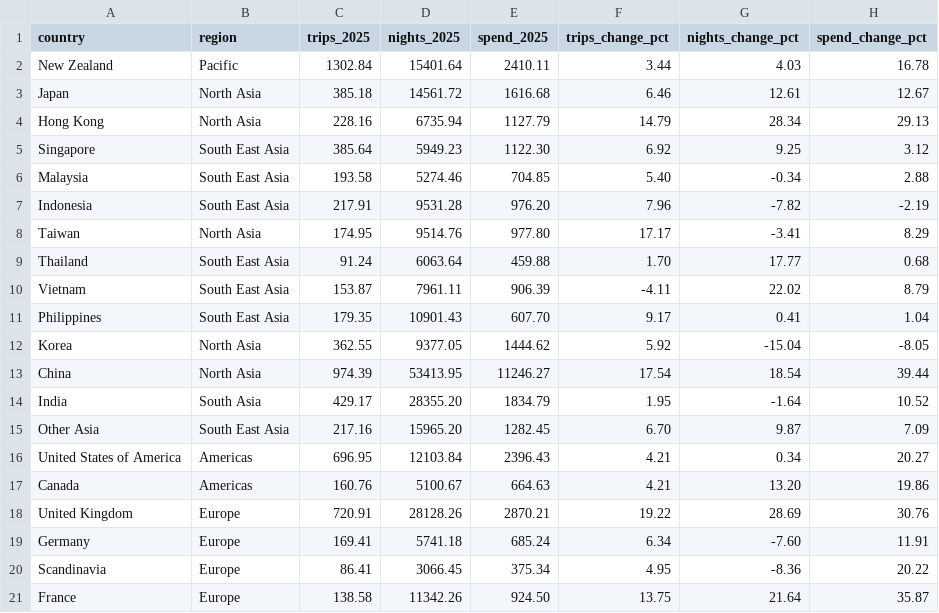
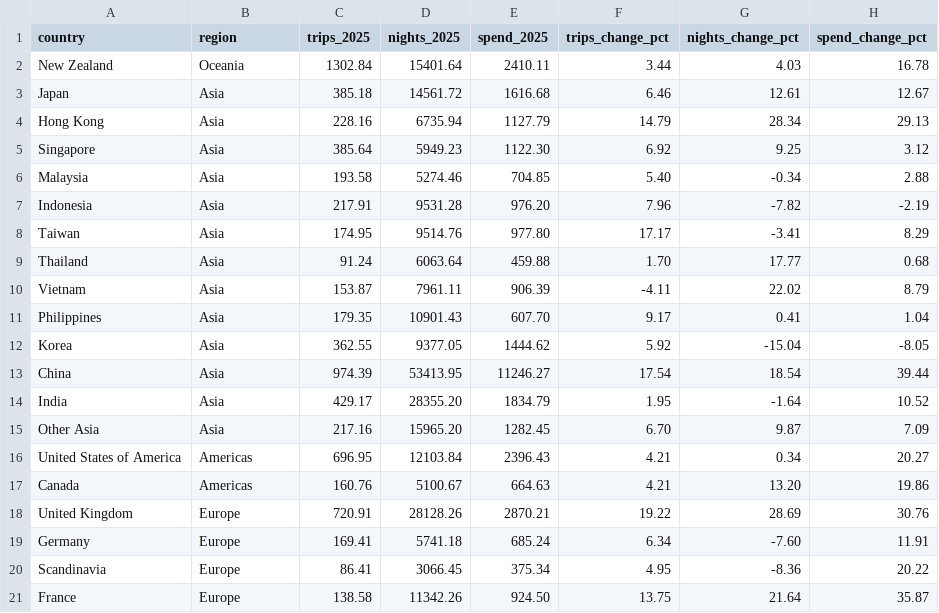
Before and after one commit to UmeAC/DV2, a CSV file: international_travel.csv, drawn as a sheet; only a part is shown.

Commit message:
Change regions for countries in international travel data
Updated region classifications for various countries in the international travel dataset.

```diff
--- a/international_travel.csv
+++ b/international_travel.csv
@@ -1,16 +1,16 @@
 country,region,trips_2025,nights_2025,spend_2025,trips_change_pct,nights_change_pct,spend_change_pct
-New Zealand,Pacific,1302.84,15401.64,2410.11,3.44,4.03,16.78
-Japan,North Asia,385.18,14561.72,1616.68,6.46,12.61,12.67
-Hong Kong,North Asia,228.16,6735.94,1127.79,14.79,28.34,29.13
-Singapore,South East Asia,385.64,5949.23,1122.30,6.92,9.25,3.12
-Malaysia,South East Asia,193.58,5274.46,704.85,5.40,-0.34,2.88
-Indonesia,South East Asia,217.91,9531.28,976.20,7.96,-7.82,-2.19
-Taiwan,North Asia,174.95,9514.76,977.80,17.17,-3.41,8.29
-Thailand,South East Asia,91.24,6063.64,459.88,1.70,17.77,0.68
-Vietnam,South East Asia,153.87,7961.11,906.39,-4.11,22.02,8.79
-Philippines,South East Asia,179.35,10901.43,607.70,9.17,0.41,1.04
-Korea,North Asia,362.55,9377.05,1444.62,5.92,-15.04,-8.05
-China,North Asia,974.39,53413.95,11246.27,17.54,18.54,39.44
-India,South Asia,429.17,28355.20,1834.79,1.95,-1.64,10.52
-Other Asia,South East Asia,217.16,15965.20,1282.45,6.70,9.87,7.09
+New Zealand,Oceania,1302.84,15401.64,2410.11,3.44,4.03,16.78
+Japan,Asia,385.18,14561.72,1616.68,6.46,12.61,12.67
+Hong Kong,Asia,228.16,6735.94,1127.79,14.79,28.34,29.13
+Singapore,Asia,385.64,5949.23,1122.30,6.92,9.25,3.12
+Malaysia,Asia,193.58,5274.46,704.85,5.40,-0.34,2.88
+Indonesia,Asia,217.91,9531.28,976.20,7.96,-7.82,-2.19
+Taiwan,Asia,174.95,9514.76,977.80,17.17,-3.41,8.29
+Thailand,Asia,91.24,6063.64,459.88,1.70,17.77,0.68
+Vietnam,Asia,153.87,7961.11,906.39,-4.11,22.02,8.79
+Philippines,Asia,179.35,10901.43,607.70,9.17,0.41,1.04
+Korea,Asia,362.55,9377.05,1444.62,5.92,-15.04,-8.05
+China,Asia,974.39,53413.95,11246.27,17.54,18.54,39.44
+India,Asia,429.17,28355.20,1834.79,1.95,-1.64,10.52
+Other Asia,Asia,217.16,15965.20,1282.45,6.70,9.87,7.09
 United States of America,Americas,696.95,12103.84,2396.43,4.21,0.34,20.27
```
